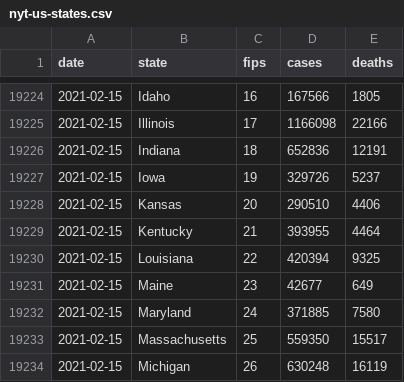
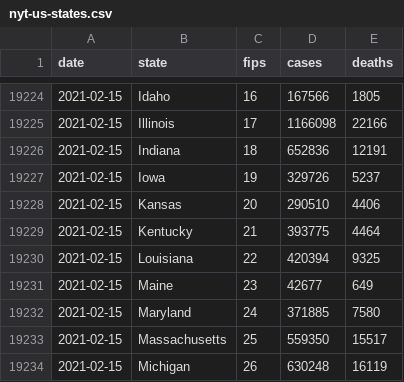
Before and after one commit to davebraze/ct-covid19, a CSV file: 03-other-source-data/nyt-us-states.csv, drawn as a sheet; only a part is shown, gaps mark what is left out.

```diff
--- a/03-other-source-data/nyt-us-states.csv
+++ b/03-other-source-data/nyt-us-states.csv
@@ -19228,3 +19228,3 @@ date,state,fips,cases,deaths
 2021-02-15,Kansas,20,290510,4406
-2021-02-15,Kentucky,21,393955,4464
+2021-02-15,Kentucky,21,393775,4464
 2021-02-15,Louisiana,22,420394,9325
```
Also changed, not shown: 1 other file.
